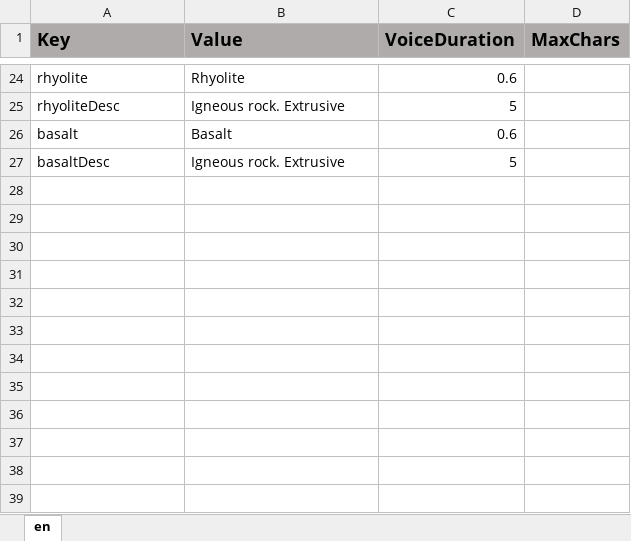
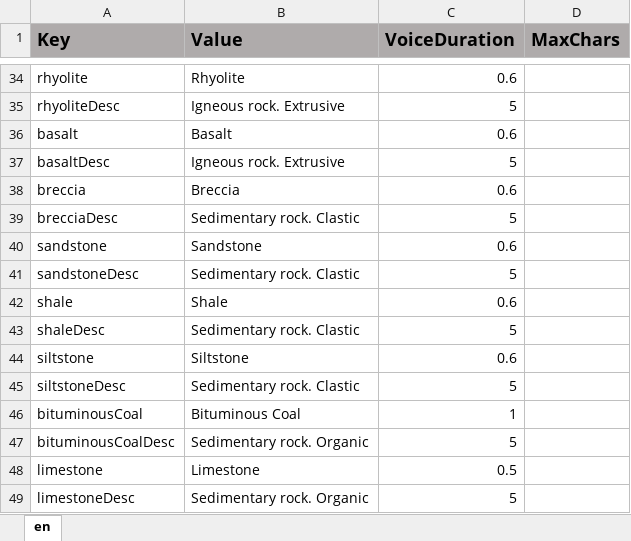
Before and after one commit to ddionisio/LL_RC, an Excel workbook: Language/language.xlsx, sheet en, drawn as a sheet; only a part is shown, gaps mark what is left out; values as stored, in another font and other column widths than the file's, no borders; the diff covers the shown part only; the diff names each change by its address in the sheet, - before the commit and + after, or states it on an @@ line.

Commit message:
test out sedimentary processes, some fixes

```diff
--- a/Language/language.xlsx (sheet en)
+++ b/Language/language.xlsx (sheet en)
+row 38: breccia | Breccia | 0.6
+row 39: brecciaDesc | Sedimentary rock. Clastic | 5
+row 40: sandstone | Sandstone | 0.6
+row 41: sandstoneDesc | Sedimentary rock. Clastic | 5
+row 42: shale | Shale | 0.6
+row 43: shaleDesc | Sedimentary rock. Clastic | 5
+row 44: siltstone | Siltstone | 0.6
+row 45: siltstoneDesc | Sedimentary rock. Clastic | 5
+row 46: bituminousCoal | Bituminous Coal | 1
+row 47: bituminousCoalDesc | Sedimentary rock. Organic | 5
+row 48: limestone | Limestone | 0.5
+row 49: limestoneDesc | Sedimentary rock. Organic | 5
```
Also changed, not shown: 10 added rows elsewhere in this sheet, 23 other files.
